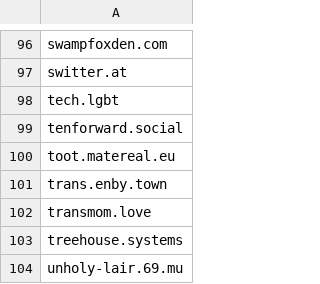
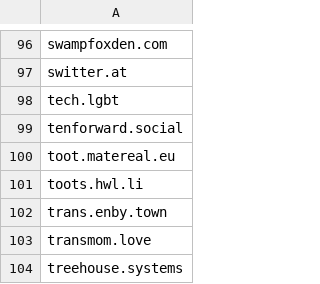
Before and after one commit to kromonos/userful_files, a CSV file: Mastodon blocks/blocked_domains.csv, drawn as a sheet; only a part is shown, gaps mark what is left out; the shorter side is filled out with more unchanged rows; the diff names each change by its address in the sheet, - before the commit and + after, or states it on an @@ line.

```diff
--- a/Mastodon blocks/blocked_domains.csv
+++ b/Mastodon blocks/blocked_domains.csv
+row 101: toots.hwl.li
```
Also changed, not shown: Mastodon blocks/blocked_accounts.csv.
